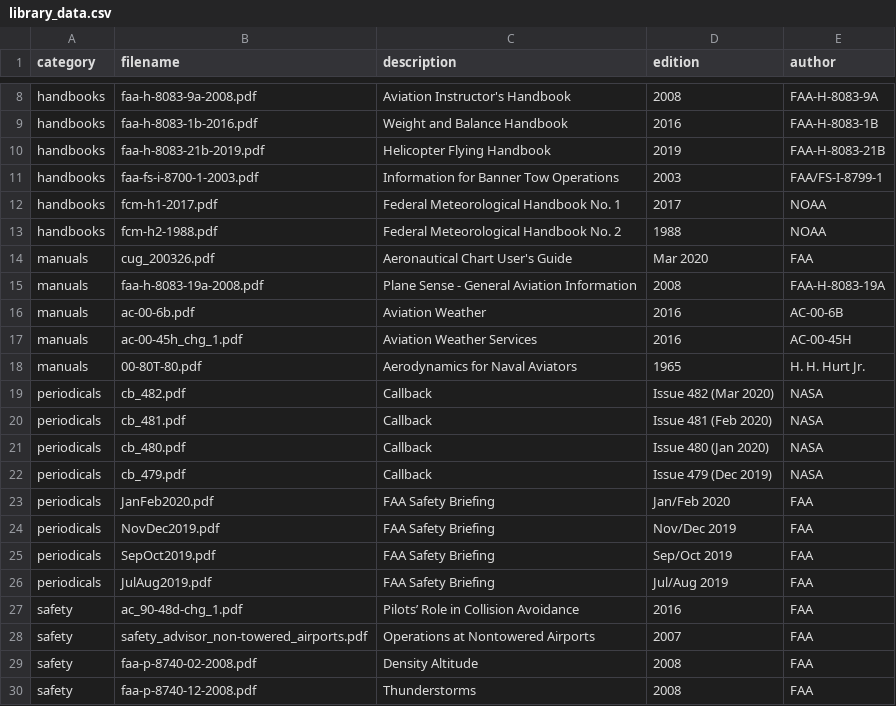
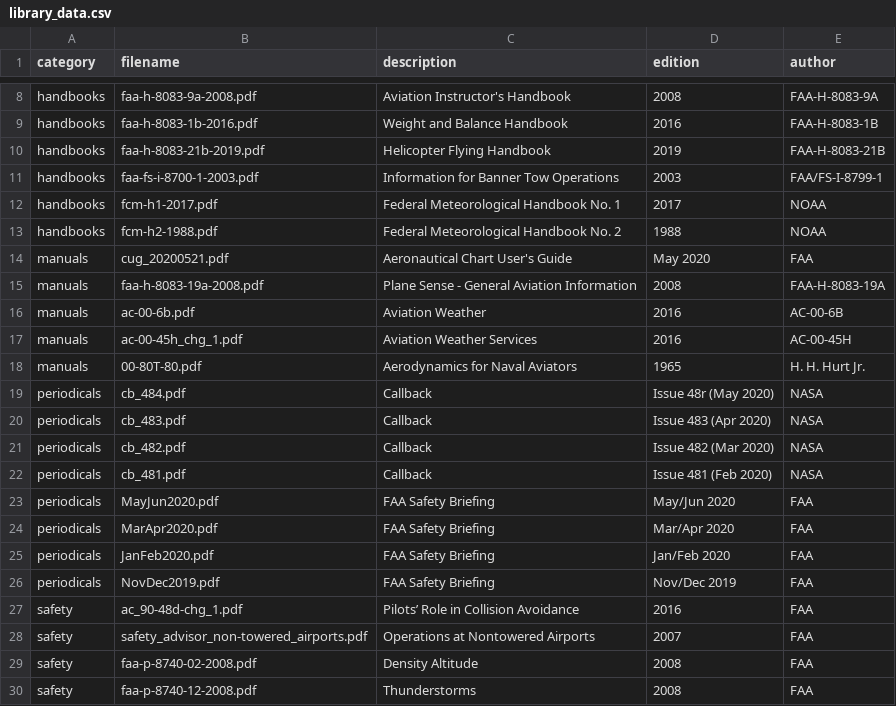
Before and after one commit to nhasan/FlightIntel, a CSV file: tool/library_data.csv, drawn as a sheet; only a part is shown, gaps mark what is left out.

Commit message:
Library data update.

```diff
--- a/tool/library_data.csv
+++ b/tool/library_data.csv
@@ -13,3 +13,3 @@ handbooks,fcm-h1-2017.pdf,Federal Meteorological Handbook No. 1,2017,NOAA
 handbooks,fcm-h2-1988.pdf,Federal Meteorological Handbook No. 2,1988,NOAA
-manuals,cug_200326.pdf,Aeronautical Chart User's Guide,Mar 2020,FAA
+manuals,cug_20200521.pdf,Aeronautical Chart User's Guide,May 2020,FAA
 manuals,faa-h-8083-19a-2008.pdf,Plane Sense - General Aviation Information,2008,FAA-H-8083-19A
@@ -18,10 +18,10 @@ manuals,ac-00-45h_chg_1.pdf,Aviation Weather Services,2016,AC-00-45H
 manuals,00-80T-80.pdf,Aerodynamics for Naval Aviators,1965,H. H. Hurt Jr.
+periodicals,cb_484.pdf,Callback,Issue 48r (May 2020),NASA
+periodicals,cb_483.pdf,Callback,Issue 483 (Apr 2020),NASA
 periodicals,cb_482.pdf,Callback,Issue 482 (Mar 2020),NASA
 periodicals,cb_481.pdf,Callback,Issue 481 (Feb 2020),NASA
-periodicals,cb_480.pdf,Callback,Issue 480 (Jan 2020),NASA
-periodicals,cb_479.pdf,Callback,Issue 479 (Dec 2019),NASA
+periodicals,MayJun2020.pdf,FAA Safety Briefing,May/Jun 2020,FAA
+periodicals,MarApr2020.pdf,FAA Safety Briefing,Mar/Apr 2020,FAA
 periodicals,JanFeb2020.pdf,FAA Safety Briefing,Jan/Feb 2020,FAA
 periodicals,NovDec2019.pdf,FAA Safety Briefing,Nov/Dec 2019,FAA
-periodicals,SepOct2019.pdf,FAA Safety Briefing,Sep/Oct 2019,FAA
-periodicals,JulAug2019.pdf,FAA Safety Briefing,Jul/Aug 2019,FAA
 safety,ac_90-48d-chg_1.pdf,Pilots’ Role in Collision Avoidance,2016,FAA
```
